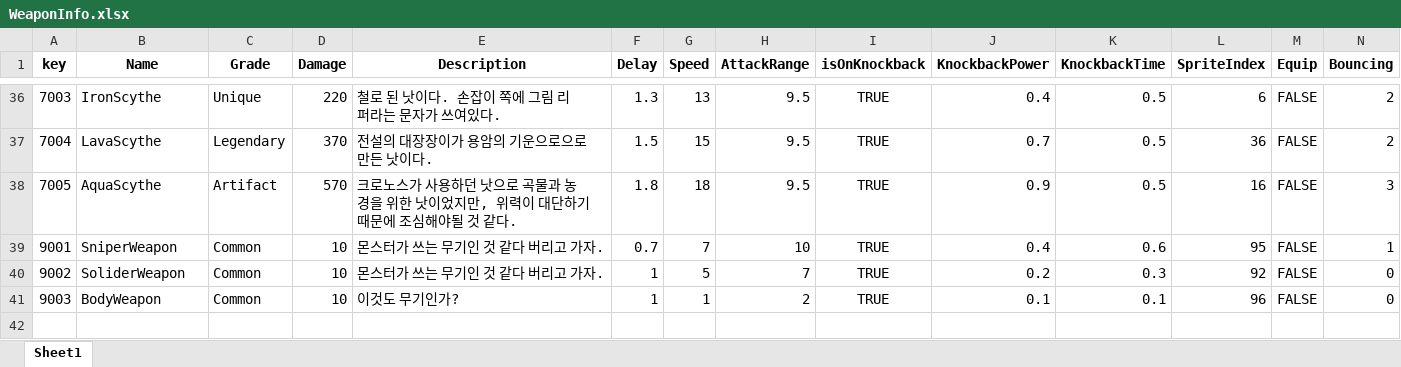
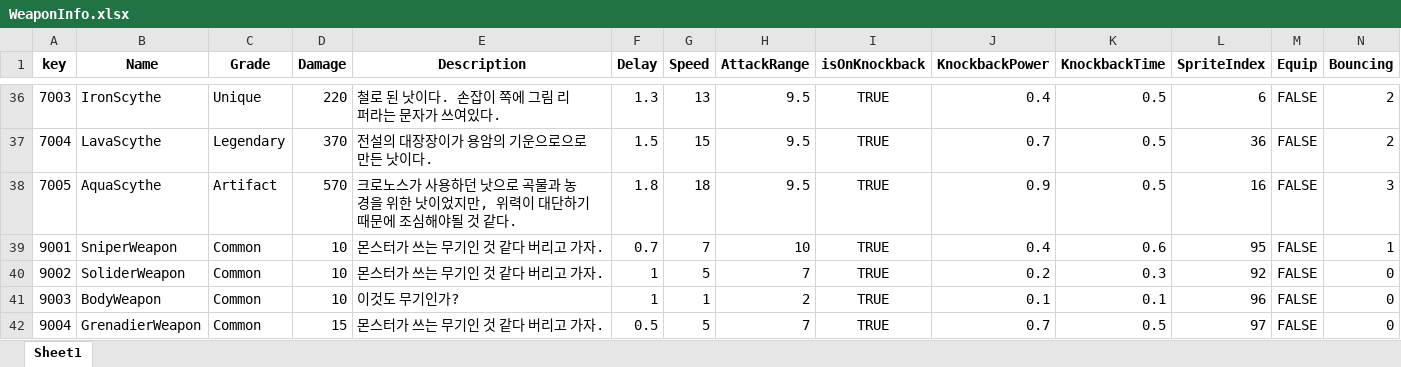
Before and after one commit to thn011-create/TheLegendoftheArcher_8team, an Excel workbook: Util/ExcelToJsonWizard.v1.0.6/excel_files/WeaponInfo.xlsx, sheet Sheet1, drawn as a sheet; only a part is shown, gaps mark what is left out; values as stored, in another font and other column widths than the file's, no borders; the diff names each change by its address in the sheet, - before the commit and + after, or states it on an @@ line.

```diff
--- a/Util/ExcelToJsonWizard.v1.0.6/excel_files/WeaponInfo.xlsx (sheet Sheet1)
+++ b/Util/ExcelToJsonWizard.v1.0.6/excel_files/WeaponInfo.xlsx (sheet Sheet1)
+row 42: 9004 | GrenadierWeapon | Common | 15 | 몬스터가 쓰는 무기인 것 같다 버리고 가자. | 0.5 | 5 | 7 | TRUE | 0.7 | 0.5 | 97 | FALSE | 0
```
Also changed, not shown: 13 other files.
